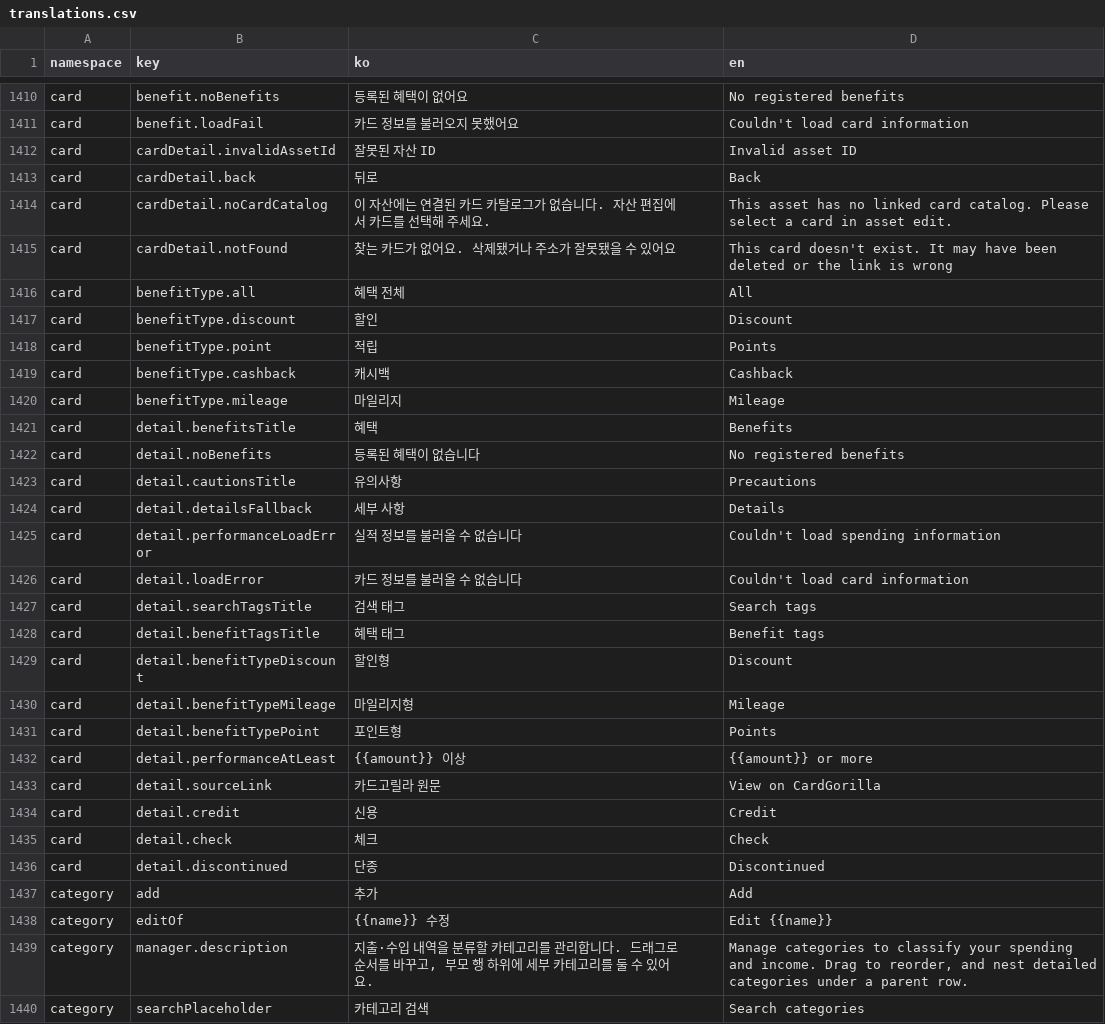
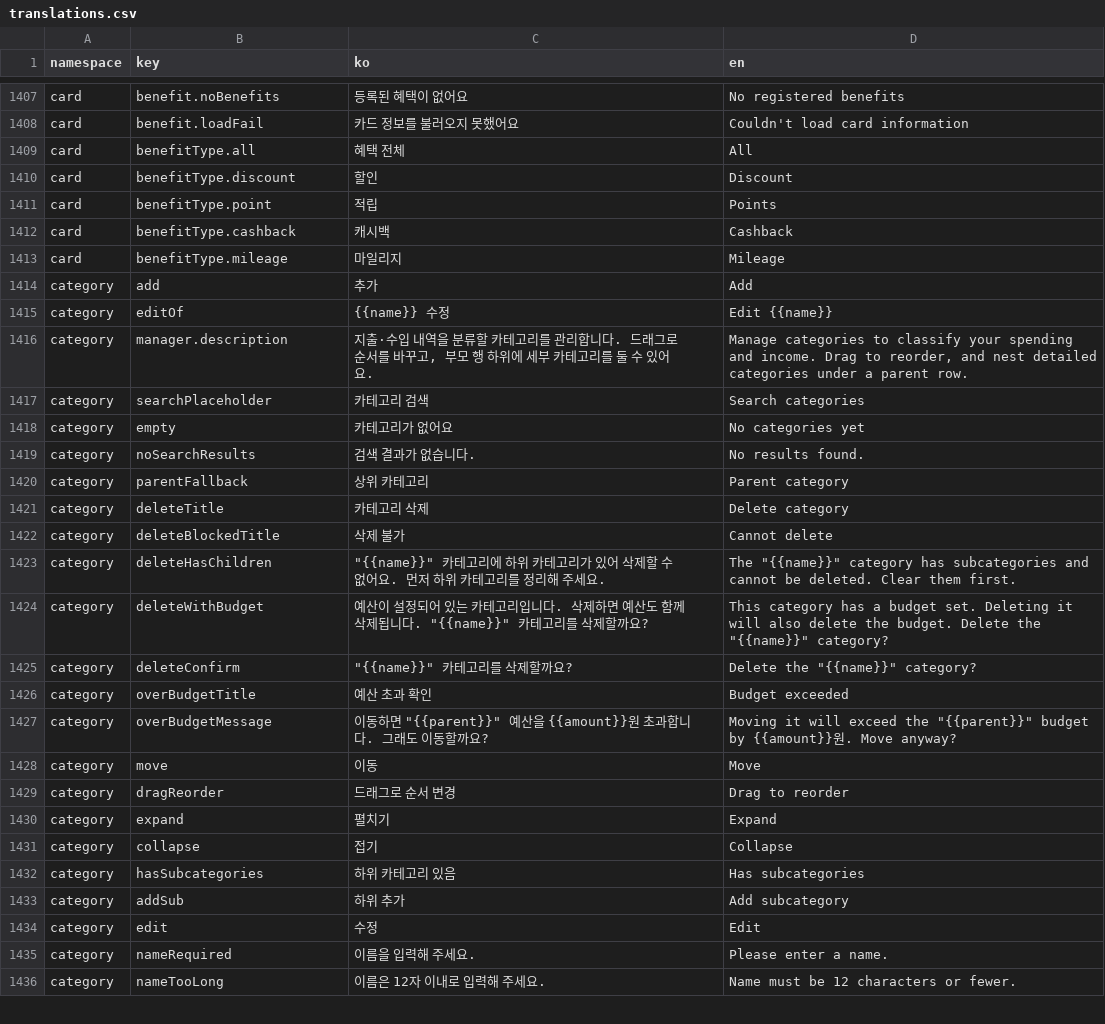
Before and after one commit to lshdainty/porest-desk-front, a CSV file: i18n/translations.csv, drawn as a sheet; only a part is shown, gaps mark what is left out; the shorter side is filled out with more unchanged rows; the diff covers the shown part only; the diff names each change by its address in the sheet, - before the commit and + after, or states it on an @@ line.

```diff
--- a/i18n/translations.csv
+++ b/i18n/translations.csv
-row 1412: card | cardDetail.invalidAssetId | 잘못된 자산 ID | Invalid asset ID
-row 1413: card | cardDetail.back | 뒤로 | Back
-row 1414: card | cardDetail.noCardCatalog | 이 자산에는 연결된 카드 카탈로그가 없습니다. 자산 편집에서 카드를 선택해 주세요. | This asset has no linked card catalog. Please select a card in asset edit.
-row 1415: card | cardDetail.notFound | 찾는 카드가 없어요. 삭제됐거나 주소가 잘못됐을 수 있어요 | This card doesn't exist. It may have been deleted or the link is wrong
-row 1421: card | detail.benefitsTitle | 혜택 | Benefits
-row 1422: card | detail.noBenefits | 등록된 혜택이 없습니다 | No registered benefits
-row 1423: card | detail.cautionsTitle | 유의사항 | Precautions
-row 1424: card | detail.detailsFallback | 세부 사항 | Details
-row 1425: card | detail.performanceLoadError | 실적 정보를 불러올 수 없습니다 | Couldn't load spending information
-row 1426: card | detail.loadError | 카드 정보를 불러올 수 없습니다 | Couldn't load card information
-row 1427: card | detail.searchTagsTitle | 검색 태그 | Search tags
-row 1428: card | detail.benefitTagsTitle | 혜택 태그 | Benefit tags
-row 1429: card | detail.benefitTypeDiscount | 할인형 | Discount
-row 1430: card | detail.benefitTypeMileage | 마일리지형 | Mileage
-row 1431: card | detail.benefitTypePoint | 포인트형 | Points
-row 1432: card | detail.performanceAtLeast | {{amount}} 이상 | {{amount}} or more
-row 1433: card | detail.sourceLink | 카드고릴라 원문 | View on CardGorilla
-row 1434: card | detail.credit | 신용 | Credit
-row 1435: card | detail.check | 체크 | Check
-row 1436: card | detail.discontinued | 단종 | Discontinued
```
Also changed, not shown: 3 removed rows elsewhere in this file, 18 other files.
